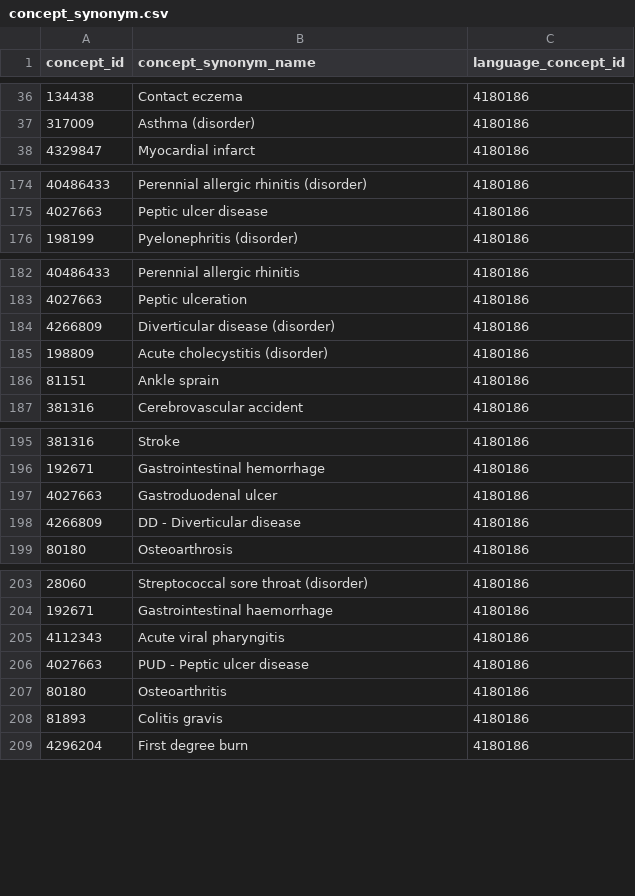
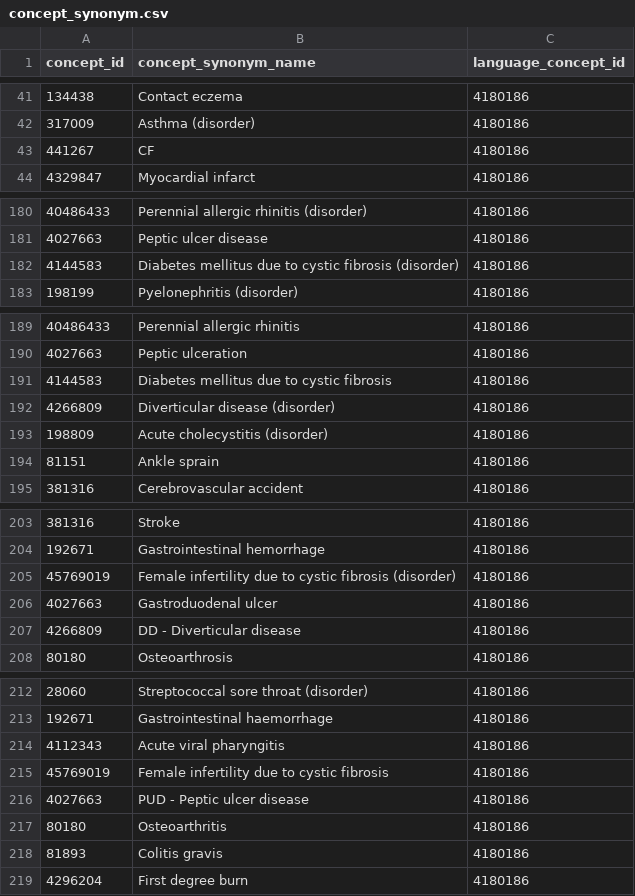
Before and after one commit to OHDSI/CohortDiagnostics, a CSV file: examplePackage/outputFolder/Eunomia/diagnosticsExport/concept_synonym.csv, drawn as a sheet; only a part is shown, gaps mark what is left out; the diff covers the shown part only.

```diff
--- a/examplePackage/outputFolder/Eunomia/diagnosticsExport/concept_synonym.csv
+++ b/examplePackage/outputFolder/Eunomia/diagnosticsExport/concept_synonym.csv
@@ -37,2 +42,3 @@ concept_id,concept_synonym_name,language_concept_id
 317009,Asthma (disorder),4180186
+441267,CF,4180186
 4329847,Myocardial infarct,4180186
@@ -175,2 +181,3 @@ concept_id,concept_synonym_name,language_concept_id
 4027663,Peptic ulcer disease,4180186
+4144583,Diabetes mellitus due to cystic fibrosis (disorder),4180186
 198199,Pyelonephritis (disorder),4180186
@@ -183,2 +190,3 @@ concept_id,concept_synonym_name,language_concept_id
 4027663,Peptic ulceration,4180186
+4144583,Diabetes mellitus due to cystic fibrosis,4180186
 4266809,Diverticular disease (disorder),4180186
@@ -196,2 +204,3 @@ concept_id,concept_synonym_name,language_concept_id
 192671,Gastrointestinal hemorrhage,4180186
+45769019,Female infertility due to cystic fibrosis (disorder),4180186
 4027663,Gastroduodenal ulcer,4180186
@@ -205,2 +214,3 @@ concept_id,concept_synonym_name,language_concept_id
 4112343,Acute viral pharyngitis,4180186
+45769019,Female infertility due to cystic fibrosis,4180186
 4027663,PUD - Peptic ulcer disease,4180186
```
Also changed, not shown: 7 added rows elsewhere in this file, examplePackage/outputFolder/Eunomia/diagnosticsExport/concept.csv, examplePackage/outputFolder/Eunomia/diagnosticsExport/concept_ancestor.csv, 12 other files.
